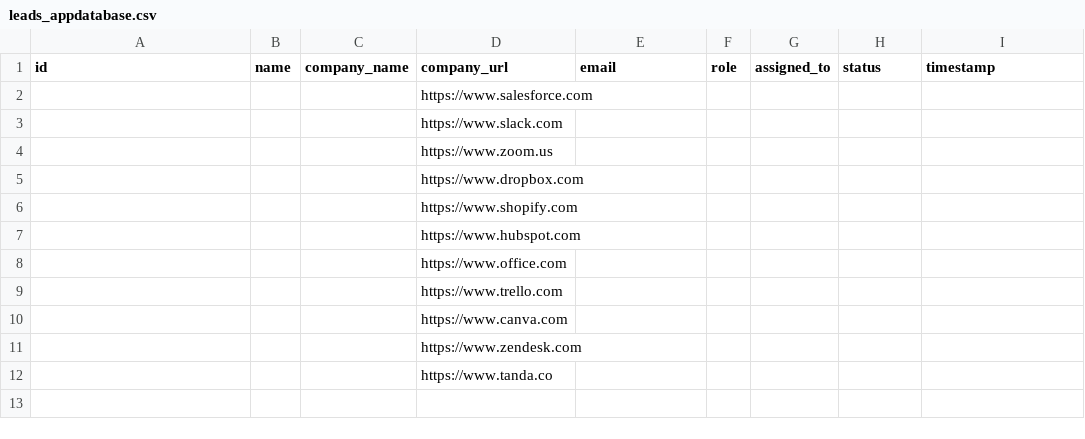
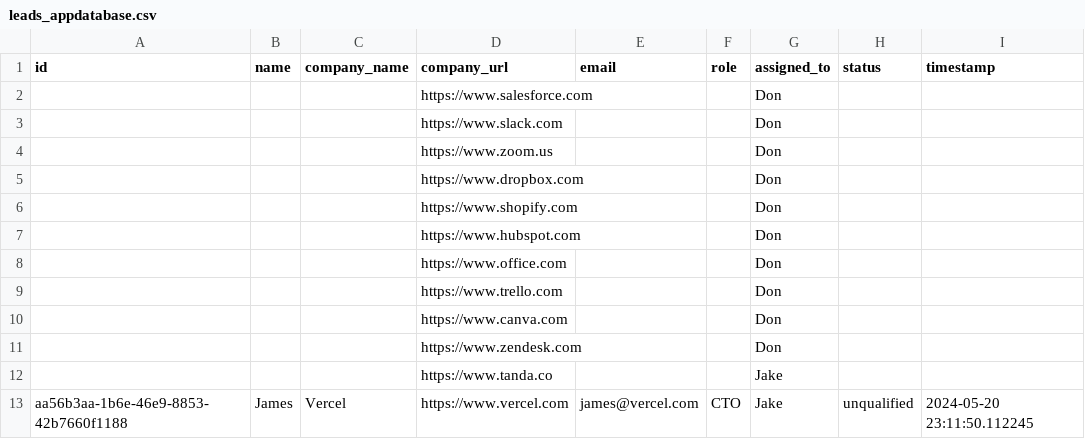
Before and after one commit to Kasun1Don/python_crm_terminal_app, a CSV file: src/leads_appdatabase.csv, drawn as a sheet.

```diff
--- a/src/leads_appdatabase.csv
+++ b/src/leads_appdatabase.csv
@@ -1,12 +1,13 @@
 id,name,company_name,company_url,email,role,assigned_to,status,timestamp
-,,,https://www.salesforce.com,,,,,
-,,,https://www.slack.com,,,,,
-,,,https://www.zoom.us,,,,,
-,,,https://www.dropbox.com,,,,,
-,,,https://www.shopify.com,,,,,
-,,,https://www.hubspot.com,,,,,
-,,,https://www.office.com,,,,,
-,,,https://www.trello.com,,,,,
-,,,https://www.canva.com,,,,,
-,,,https://www.zendesk.com,,,,,
-,,,https://www.tanda.co,,,,,
+,,,https://www.salesforce.com,,,Don,,
+,,,https://www.slack.com,,,Don,,
+,,,https://www.zoom.us,,,Don,,
+,,,https://www.dropbox.com,,,Don,,
+,,,https://www.shopify.com,,,Don,,
+,,,https://www.hubspot.com,,,Don,,
+,,,https://www.office.com,,,Don,,
+,,,https://www.trello.com,,,Don,,
+,,,https://www.canva.com,,,Don,,
+,,,https://www.zendesk.com,,,Don,,
+,,,https://www.tanda.co,,,Jake,,
+aa56b3aa-1b6e-46e9-8853-42b7660f1188,James,Vercel,https://www.vercel.com,james@vercel.com,CTO,Jake,unqualified,2024-05-20 23:11:50.112245
```
Also changed, not shown: 3 other files.
